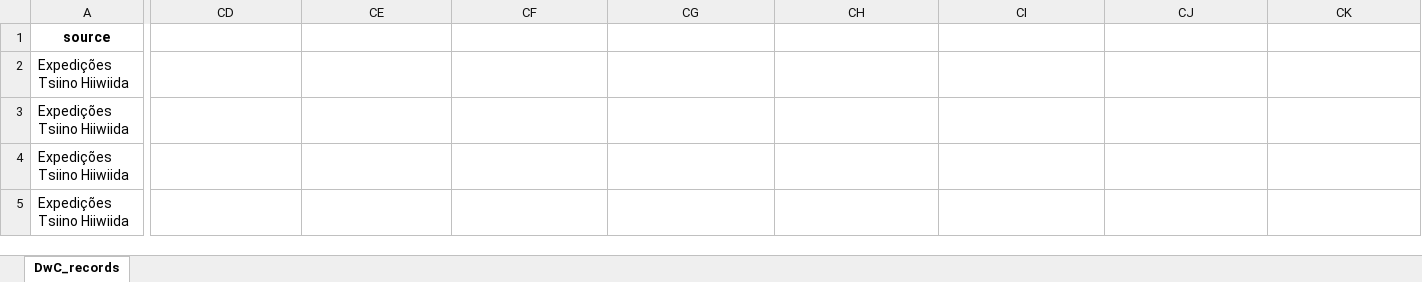
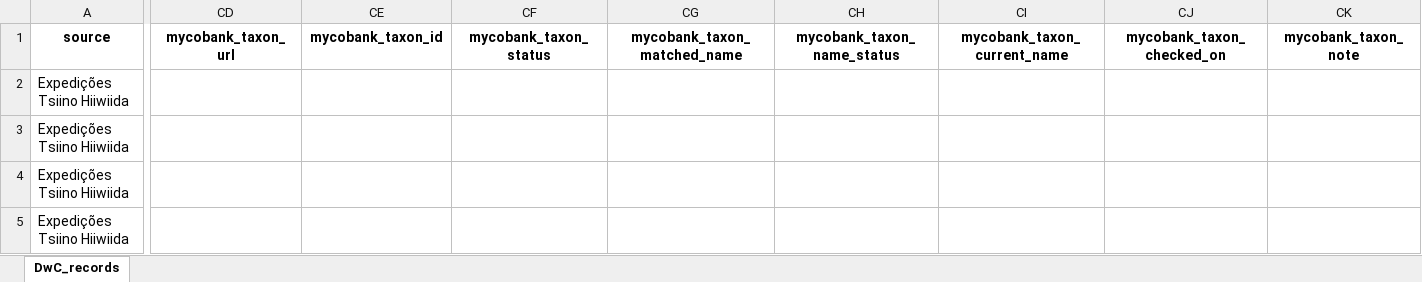
Before and after one commit to giuliaottino/cabeca_cachorro, an Excel workbook: _input_data/dwc_expedicoes_tsiino_validado.xlsx, sheet DwC_records, drawn as a sheet; only a part is shown, gaps mark what is left out; values as stored, in another font and other column widths than the file's, no borders; the diff covers the shown part only; the diff names each change by its address in the sheet, - before the commit and + after, or states it on an @@ line.

```diff
--- a/_input_data/dwc_expedicoes_tsiino_validado.xlsx (sheet DwC_records)
+++ b/_input_data/dwc_expedicoes_tsiino_validado.xlsx (sheet DwC_records)
-CD1: (empty)
+CD1: mycobank_taxon_url
-CE1: (empty)
+CE1: mycobank_taxon_id
-CF1: (empty)
+CF1: mycobank_taxon_status
-CG1: (empty)
+CG1: mycobank_taxon_matched_name
-CH1: (empty)
+CH1: mycobank_taxon_name_status
-CI1: (empty)
+CI1: mycobank_taxon_current_name
-CJ1: (empty)
+CJ1: mycobank_taxon_checked_on
-CK1: (empty)
+CK1: mycobank_taxon_note
```
Also changed, not shown: 8 edited cells elsewhere in this sheet, _input_data/dwc_gbif_colecoes_validado.xlsx, 7 other files.
